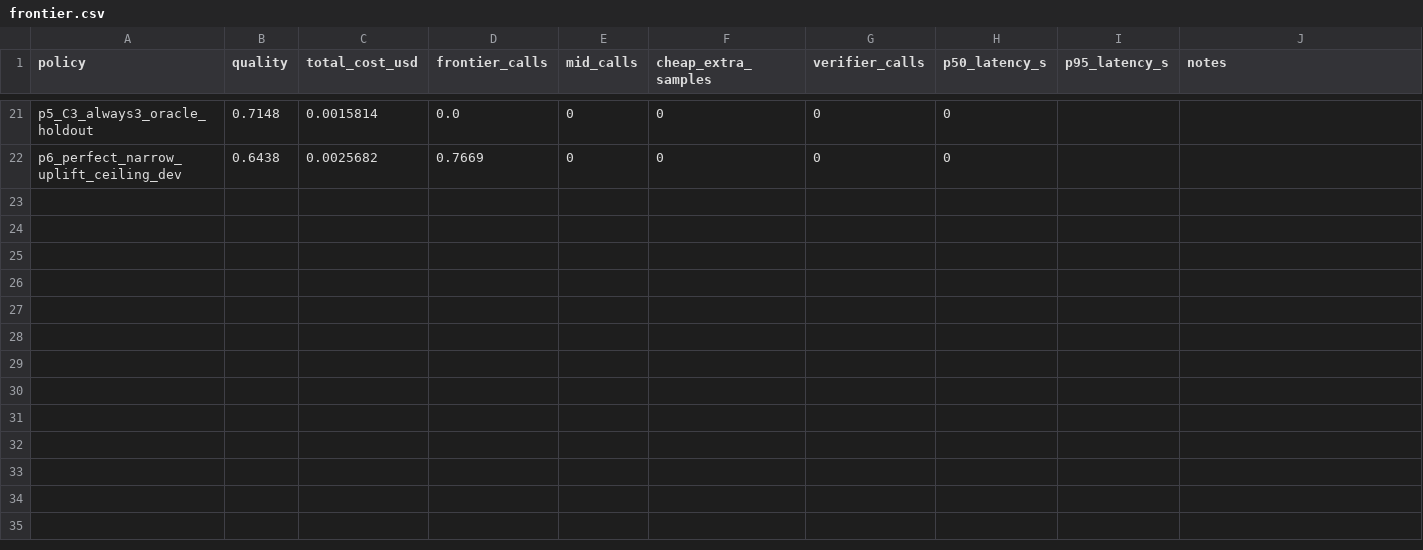
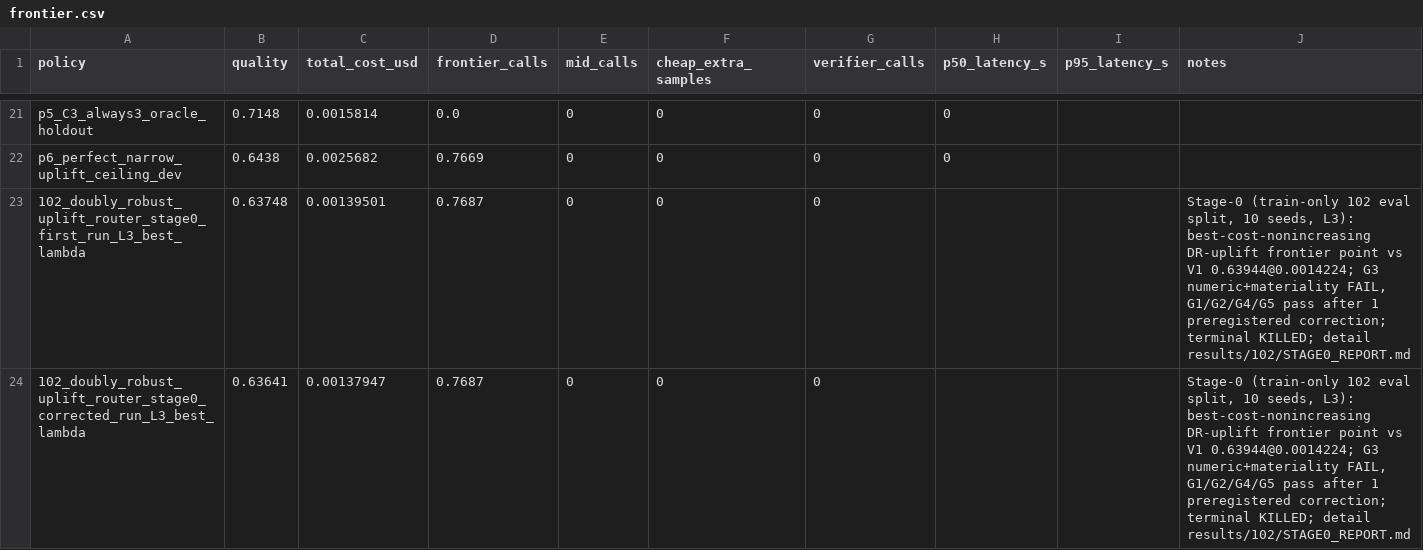
Before and after one commit to thepragmatik/hermes-router-retraining-research, a CSV file: results/frontier.csv, drawn as a sheet; only a part is shown, gaps mark what is left out; rows hold the shown columns only; the diff names each change by its address in the sheet, - before the commit and + after, or states it on an @@ line.

Commit message:
102: corrected gate run (G1/G2/G4/G5 pass, G3 FAIL both branches) -> terminal KILLED; ledgers + Stage-0 report

```diff
--- a/results/frontier.csv
+++ b/results/frontier.csv
+row 23: 102_doubly_robust_uplift_router_stage0_first_run_L3_best_lambda | 0.63748 | 0.00139501 | 0.7687 | 0 | 0 | 0 |  |  | Stage-0 (train-only 102 eval split, 10 seeds, L3): best-cost-nonincreasing DR-uplift frontier point vs V1 0.63944@0.0014224; G3 numeric+materiality FAIL, G1/G2/G4/G5 pass after 1 preregistered correction; terminal KILLED; detail results/102/STAGE0_REPORT.md
+row 24: 102_doubly_robust_uplift_router_stage0_corrected_run_L3_best_lambda | 0.63641 | 0.00137947 | 0.7687 | 0 | 0 | 0 |  |  | Stage-0 (train-only 102 eval split, 10 seeds, L3): best-cost-nonincreasing DR-uplift frontier point vs V1 0.63944@0.0014224; G3 numeric+materiality FAIL, G1/G2/G4/G5 pass after 1 preregistered correction; terminal KILLED; detail results/102/STAGE0_REPORT.md
```
Also changed, not shown: 14 other files.
